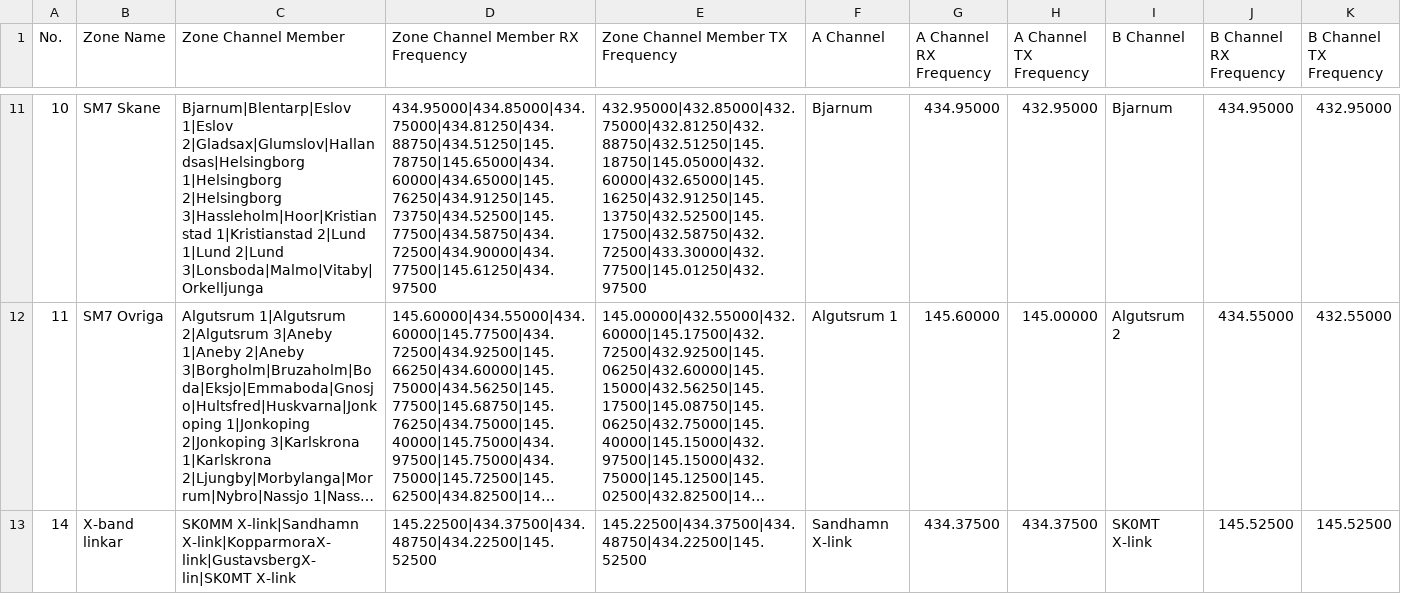
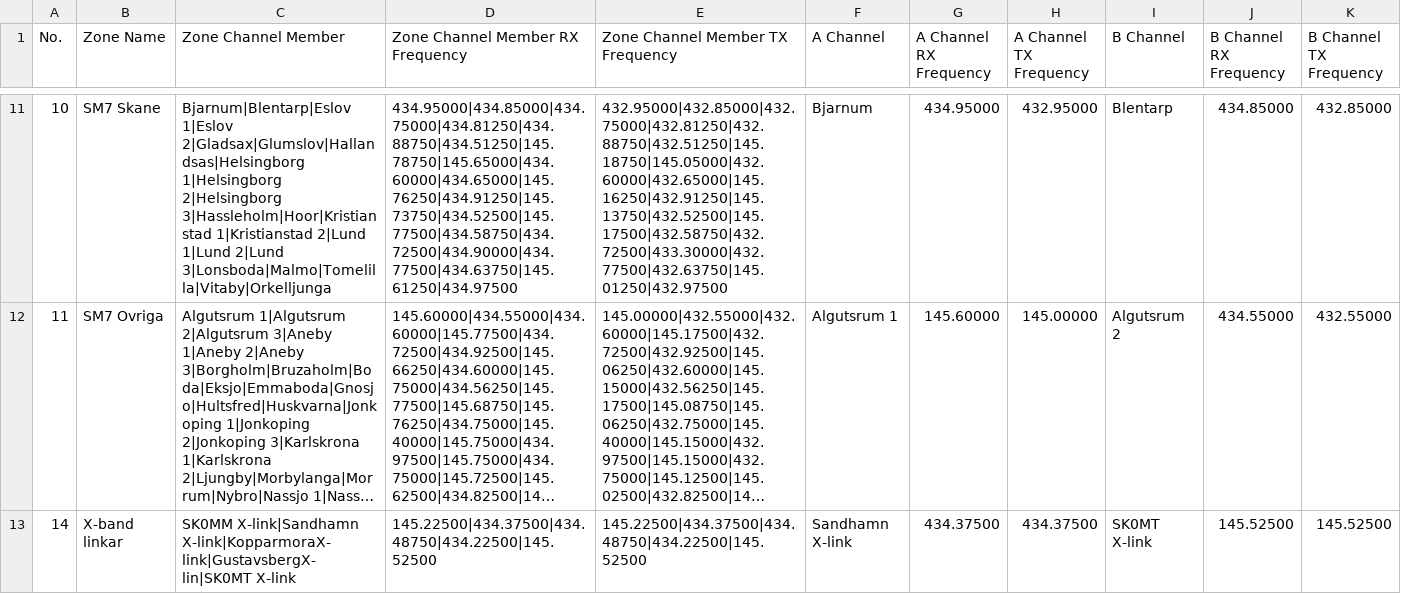
Before and after one commit to sa0azs/d878uv, a CSV file: Zone.CSV, drawn as a sheet; only a part is shown, gaps mark what is left out; long unchanged cells end in …; the diff covers the shown part only; the diff names each change by its address in the sheet, - before the commit and + after, or states it on an @@ line.

```diff
--- a/Zone.CSV
+++ b/Zone.CSV
-C11 (Zone Channel Member): …1|Lund 2|Lund 3|Lonsboda|Malmo|Vitaby|Orkelljunga
+C11 (Zone Channel Member): …1|Lund 2|Lund 3|Lonsboda|Malmo|Tomelilla|Vitaby|Orkelljunga
-D11 (Zone Channel Member RX Frequency): 434.95000|434.85000|434.75000|434.81250|434.88750|434.51250|145.78750|145.65000|434.60000|434.65000|145.76250|434.91250|145.73750|434.52500|145.77500|434.58750|434.72500|434.90000|434.77500|145.61250|434.97500
+D11 (Zone Channel Member RX Frequency): 434.95000|434.85000|434.75000|434.81250|434.88750|434.51250|145.78750|145.65000|434.60000|434.65000|145.76250|434.91250|145.73750|434.52500|145.77500|434.58750|434.72500|434.90000|434.77500|434.63750|145.61250|434.97500
-E11 (Zone Channel Member TX Frequency): 432.95000|432.85000|432.75000|432.81250|432.88750|432.51250|145.18750|145.05000|432.60000|432.65000|145.16250|432.91250|145.13750|432.52500|145.17500|432.58750|432.72500|433.30000|432.77500|145.01250|432.97500
+E11 (Zone Channel Member TX Frequency): 432.95000|432.85000|432.75000|432.81250|432.88750|432.51250|145.18750|145.05000|432.60000|432.65000|145.16250|432.91250|145.13750|432.52500|145.17500|432.58750|432.72500|433.30000|432.77500|432.63750|145.01250|432.97500
-I11 (B Channel): Bjarnum
+I11 (B Channel): Blentarp
-J11 (B Channel RX Frequency): 434.95000
+J11 (B Channel RX Frequency): 434.85000
-K11 (B Channel TX Frequency): 432.95000
+K11 (B Channel TX Frequency): 432.85000
```
Also changed, not shown: 30 edited cells elsewhere in this file, Channel.CSV, RoamingChannel.CSV, 3 other files.
